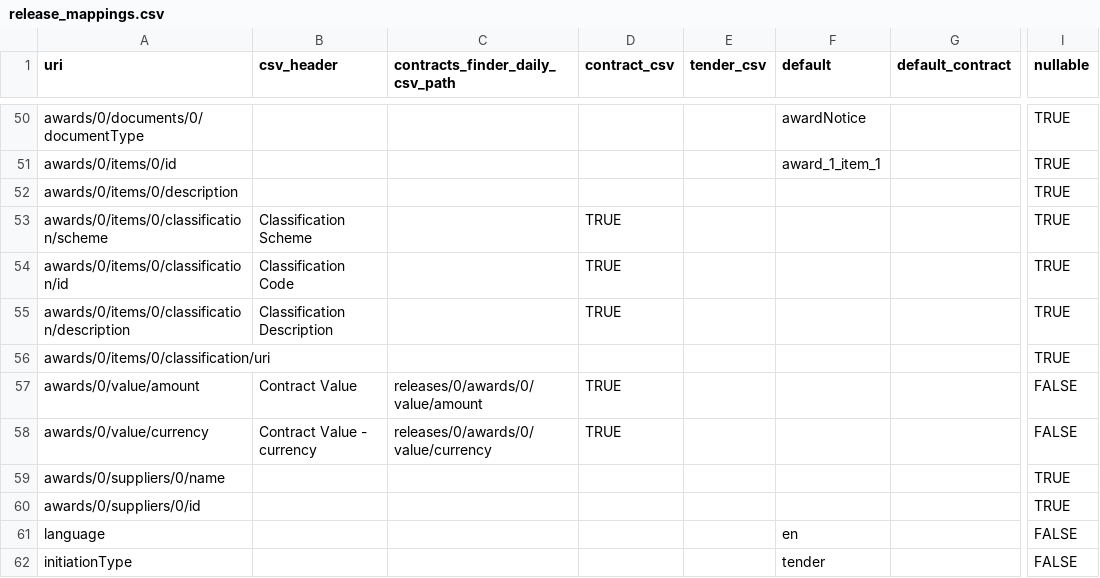
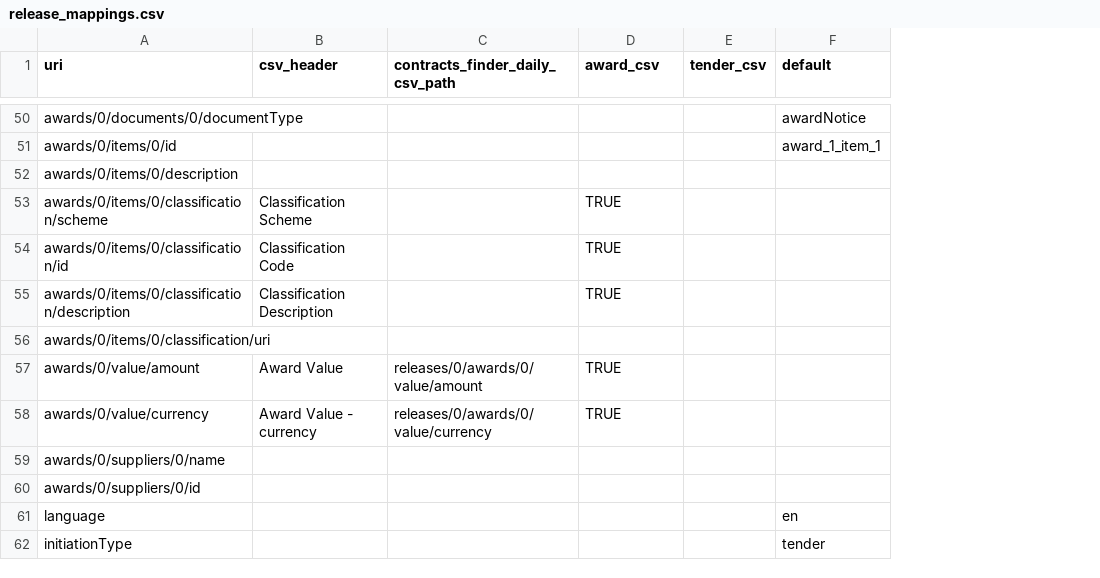
Before and after one commit to spendnetwork/silvereye, a CSV file: silvereye/data/csv_mappings/release_mappings.csv, drawn as a sheet; only a part is shown, gaps mark what is left out; removed rows and columns are numbered as before the commit, all else as after; the diff covers the shown part only; the diff names each change by its address in the sheet, - before the commit and + after, or states it on an @@ line.

```diff
--- a/silvereye/data/csv_mappings/release_mappings.csv
+++ b/silvereye/data/csv_mappings/release_mappings.csv
-column G (default_contract), empty
-column I (nullable), rows 50-62: TRUE | TRUE | TRUE | TRUE | TRUE | TRUE | TRUE | FALSE | FALSE | TRUE | TRUE | FALSE | FALSE
-D1: contract_csv
+D1: award_csv
-B57 (csv_header): Contract Value
+B57 (csv_header): Award Value
-B58 (csv_header): Contract Value - currency
+B58 (csv_header): Award Value - currency
```
Also changed, not shown: 2 added rows, 2 removed rows and 25 edited cells elsewhere in this file, 1 other file.
